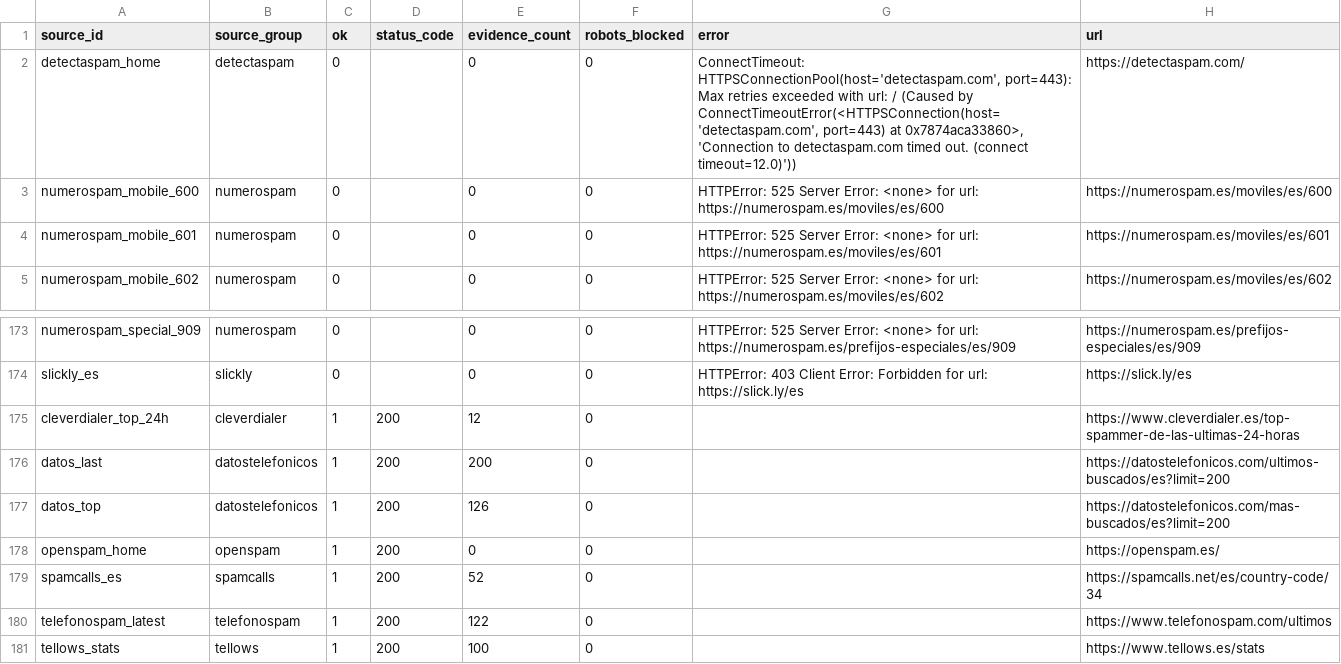
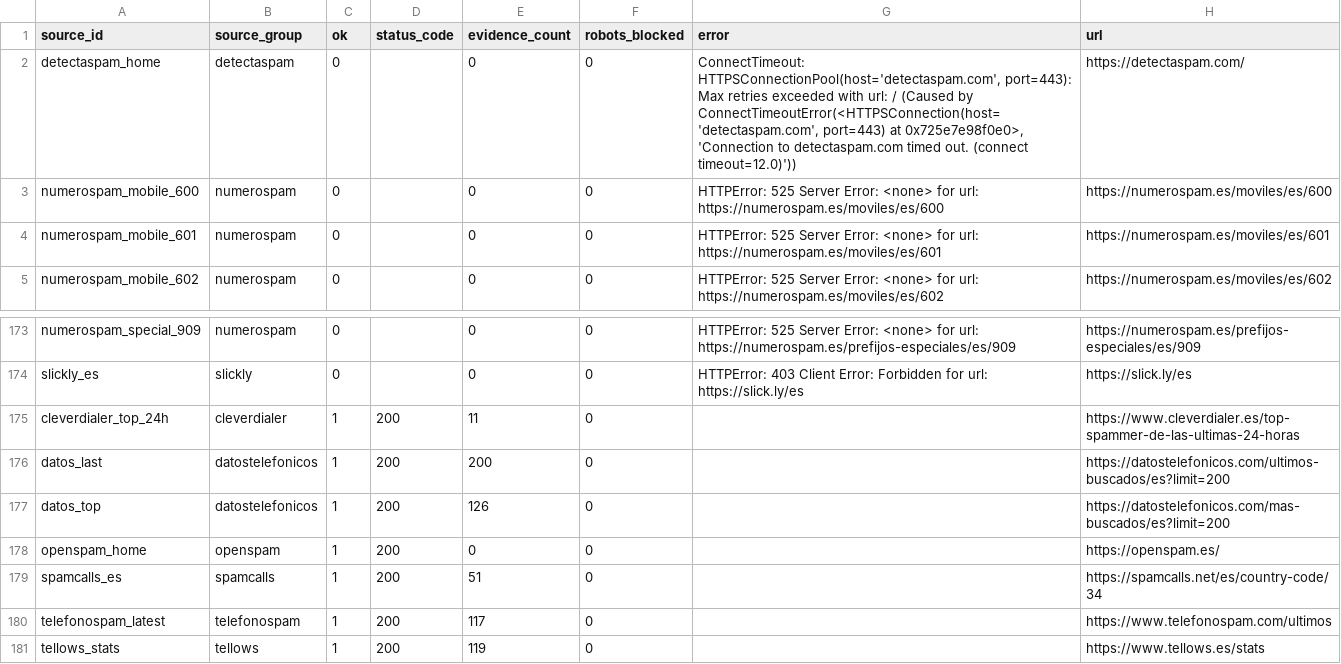
Before and after one commit to Esetot/spamguard-es, a CSV file: data/source_health.csv, drawn as a sheet; only a part is shown, gaps mark what is left out.

```diff
--- a/data/source_health.csv
+++ b/data/source_health.csv
@@ -1,3 +1,3 @@
 source_id,source_group,ok,status_code,evidence_count,robots_blocked,error,url
-detectaspam_home,detectaspam,0,,0,0,"ConnectTimeout: HTTPSConnectionPool(host='detectaspam.com', port=443): Max retries exceeded with url: / (Caused by ConnectTimeoutError(<HTTPSConnection(host='detectaspam.com', port=443) at 0x7874aca33860>, 'Connection to detectaspam.com timed out. (connect timeout=12.0)'))",https://detectaspam.com/
+detectaspam_home,detectaspam,0,,0,0,"ConnectTimeout: HTTPSConnectionPool(host='detectaspam.com', port=443): Max retries exceeded with url: / (Caused by ConnectTimeoutError(<HTTPSConnection(host='detectaspam.com', port=443) at 0x725e7e98f0e0>, 'Connection to detectaspam.com timed out. (connect timeout=12.0)'))",https://detectaspam.com/
 numerospam_mobile_600,numerospam,0,,0,0,HTTPError: 525 Server Error: <none> for url: https://numerospam.es/moviles/es/600,https://numerospam.es/moviles/es/600
@@ -174,3 +174,3 @@ numerospam_special_909,numerospam,0,,0,0,HTTPError: 525 Server Error: <none> for
 slickly_es,slickly,0,,0,0,HTTPError: 403 Client Error: Forbidden for url: https://slick.ly/es,https://slick.ly/es
-cleverdialer_top_24h,cleverdialer,1,200,12,0,,https://www.cleverdialer.es/top-spammer-de-las-ultimas-24-horas
+cleverdialer_top_24h,cleverdialer,1,200,11,0,,https://www.cleverdialer.es/top-spammer-de-las-ultimas-24-horas
 datos_last,datostelefonicos,1,200,200,0,,https://datostelefonicos.com/ultimos-buscados/es?limit=200
@@ -178,4 +178,4 @@ datos_top,datostelefonicos,1,200,126,0,,https://datostelefonicos.com/mas-buscado
 openspam_home,openspam,1,200,0,0,,https://openspam.es/
-spamcalls_es,spamcalls,1,200,52,0,,https://spamcalls.net/es/country-code/34
-telefonospam_latest,telefonospam,1,200,122,0,,https://www.telefonospam.com/ultimos
-tellows_stats,tellows,1,200,100,0,,https://www.tellows.es/stats
+spamcalls_es,spamcalls,1,200,51,0,,https://spamcalls.net/es/country-code/34
+telefonospam_latest,telefonospam,1,200,117,0,,https://www.telefonospam.com/ultimos
+tellows_stats,tellows,1,200,119,0,,https://www.tellows.es/stats
```
Also changed, not shown: 10 other files.
